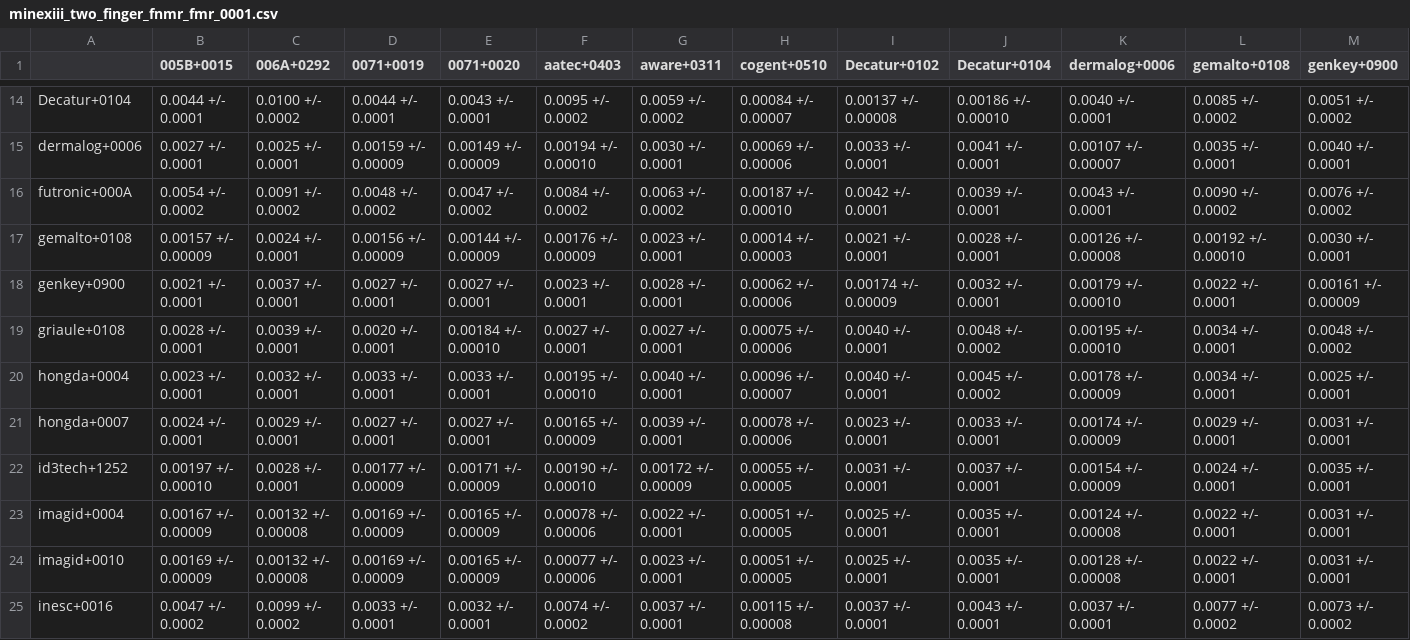
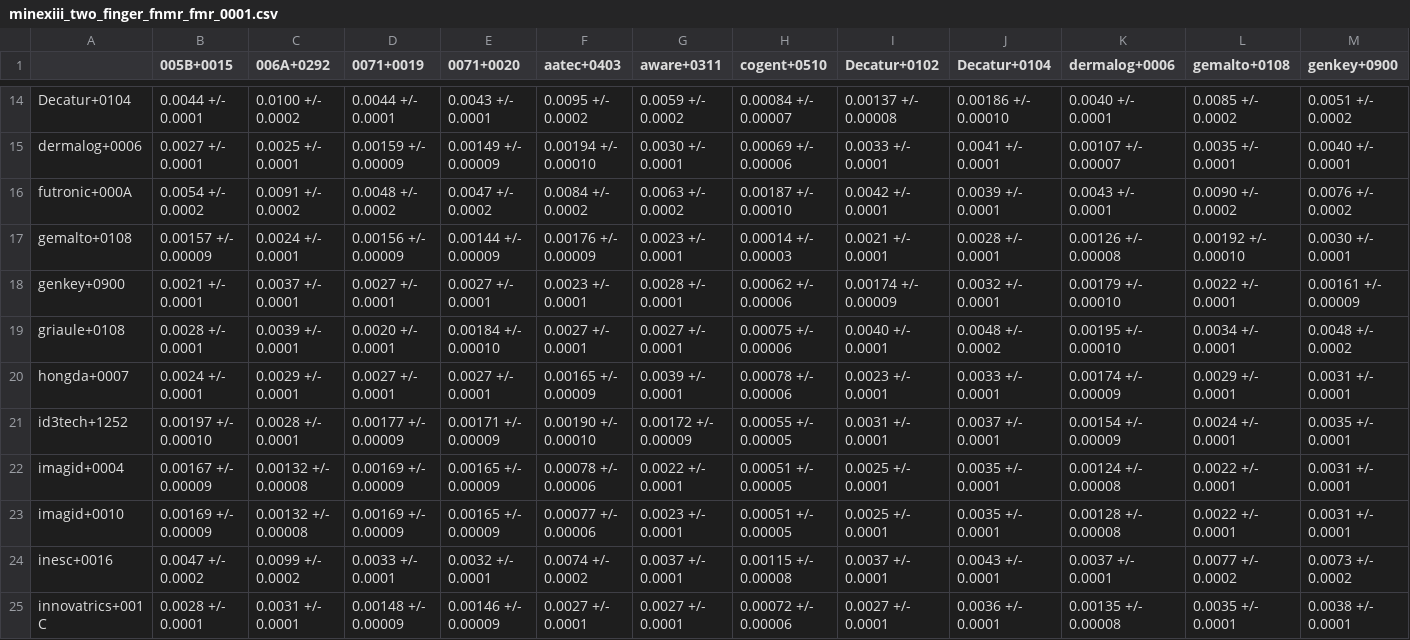
Before and after one commit to usnistgov/minex, a CSV file: results/csvs/minexiii_two_finger_fnmr_fmr_0001.csv, drawn as a sheet; only a part is shown, gaps mark what is left out; the shorter side is filled out with more unchanged rows; rows hold the shown columns only; the diff names each change by its address in the sheet, - before the commit and + after, or states it on an @@ line.

```diff
--- a/results/csvs/minexiii_two_finger_fnmr_fmr_0001.csv
+++ b/results/csvs/minexiii_two_finger_fnmr_fmr_0001.csv
-row 20: hongda+0004 | 0.0023 +/- 0.0001 | 0.0032 +/- 0.0001 | 0.0033 +/- 0.0001 | 0.0033 +/- 0.0001 | 0.00195 +/- 0.00010 | 0.0040 +/- 0.0001 | 0.00096 +/- 0.00007 | 0.0040 +/- 0.0001 | 0.0045 +/- 0.0002 | 0.00178 +/- 0.00009 | 0.0034 +/- 0.0001 | 0.0025 +/- 0.0001
```
Also changed, not shown: results/csvs/minexiii_timing.csv, results/csvs/minexiii_two_finger_fnmr_fmr_01.csv, 55 other files.
